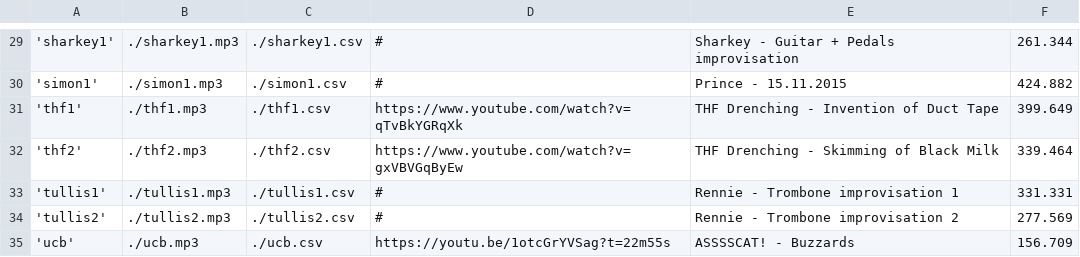
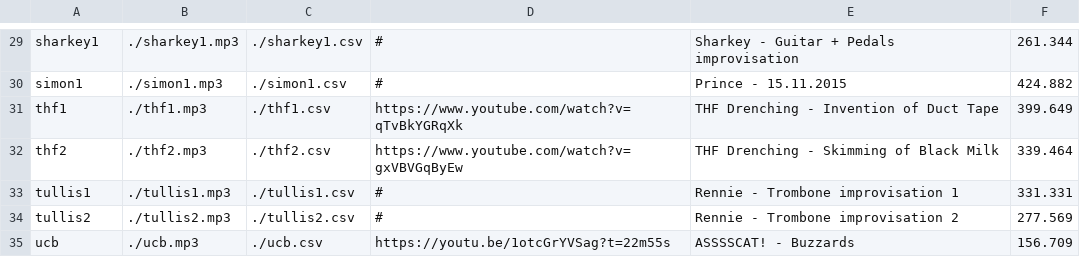
Before and after one commit to madwort/improv-analysis, a CSV file: analyses.csv, drawn as a sheet; only a part is shown, gaps mark what is left out; the diff covers the shown part only.

```diff
--- a/analyses.csv
+++ b/analyses.csv
@@ -29,7 +29,7 @@
-'sharkey1',"./sharkey1.mp3","./sharkey1.csv","#","Sharkey - Guitar + Pedals improvisation",261.344
-'simon1',"./simon1.mp3","./simon1.csv","#","Prince - 15.11.2015",424.882
-'thf1',"./thf1.mp3","./thf1.csv","https://www.youtube.com/watch?v=qTvBkYGRqXk","THF Drenching - Invention of Duct Tape",399.649
-'thf2',"./thf2.mp3","./thf2.csv","https://www.youtube.com/watch?v=gxVBVGqByEw","THF Drenching - Skimming of Black Milk",339.464
-'tullis1',"./tullis1.mp3","./tullis1.csv","#","Rennie - Trombone improvisation 1",331.331
-'tullis2',"./tullis2.mp3","./tullis2.csv","#","Rennie - Trombone improvisation 2",277.569
-'ucb',"./ucb.mp3","./ucb.csv","https://youtu.be/1otcGrYVSag?t=22m55s","ASSSSCAT! - Buzzards",156.709
+"sharkey1","./sharkey1.mp3","./sharkey1.csv","#","Sharkey - Guitar + Pedals improvisation",261.344
+"simon1","./simon1.mp3","./simon1.csv","#","Prince - 15.11.2015",424.882
+"thf1","./thf1.mp3","./thf1.csv","https://www.youtube.com/watch?v=qTvBkYGRqXk","THF Drenching - Invention of Duct Tape",399.649
+"thf2","./thf2.mp3","./thf2.csv","https://www.youtube.com/watch?v=gxVBVGqByEw","THF Drenching - Skimming of Black Milk",339.464
+"tullis1","./tullis1.mp3","./tullis1.csv","#","Rennie - Trombone improvisation 1",331.331
+"tullis2","./tullis2.mp3","./tullis2.csv","#","Rennie - Trombone improvisation 2",277.569
+"ucb","./ucb.mp3","./ucb.csv","https://youtu.be/1otcGrYVSag?t=22m55s","ASSSSCAT! - Buzzards",156.709
```
Also changed, not shown: 28 edited cells elsewhere in this file.
